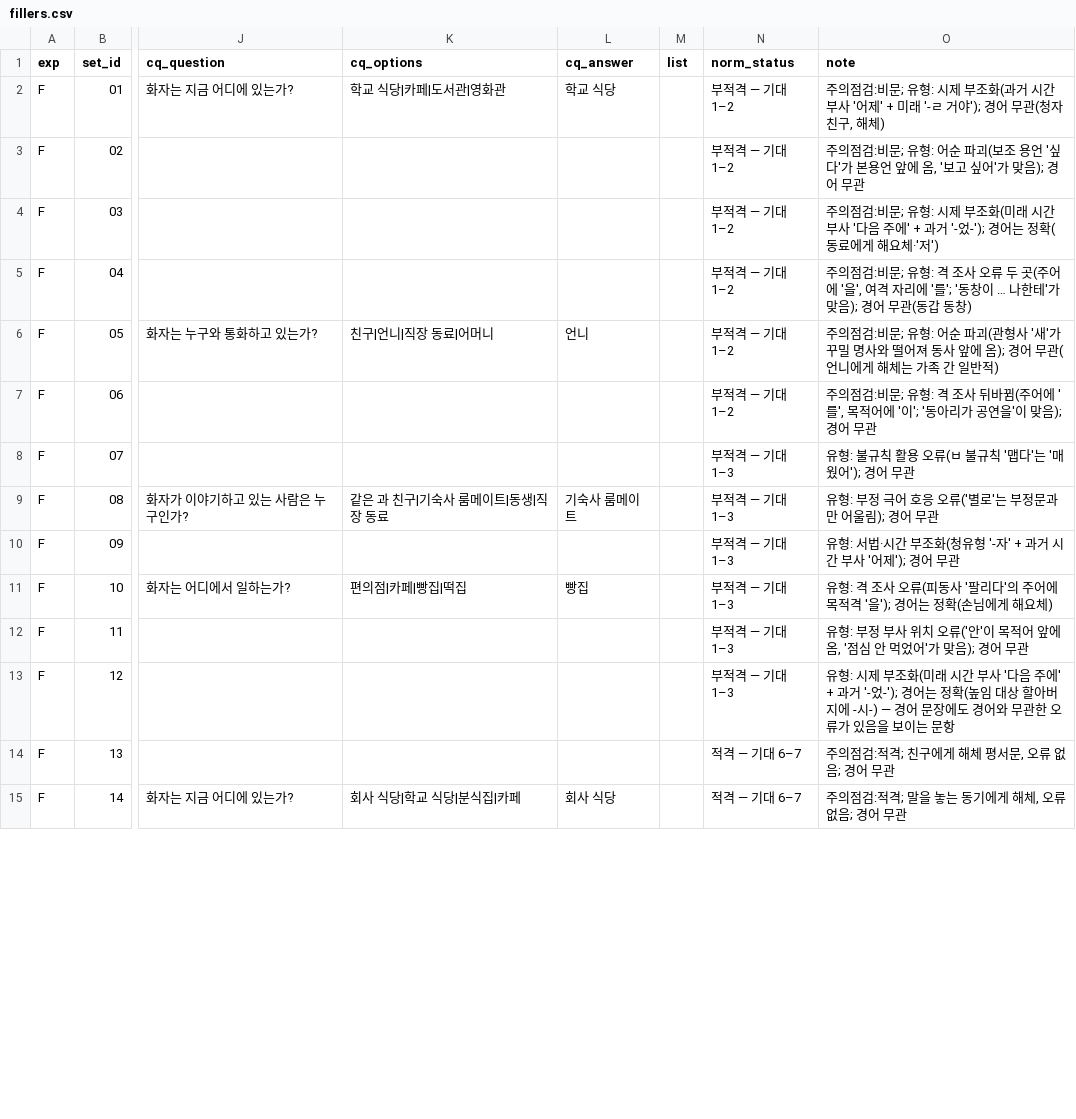
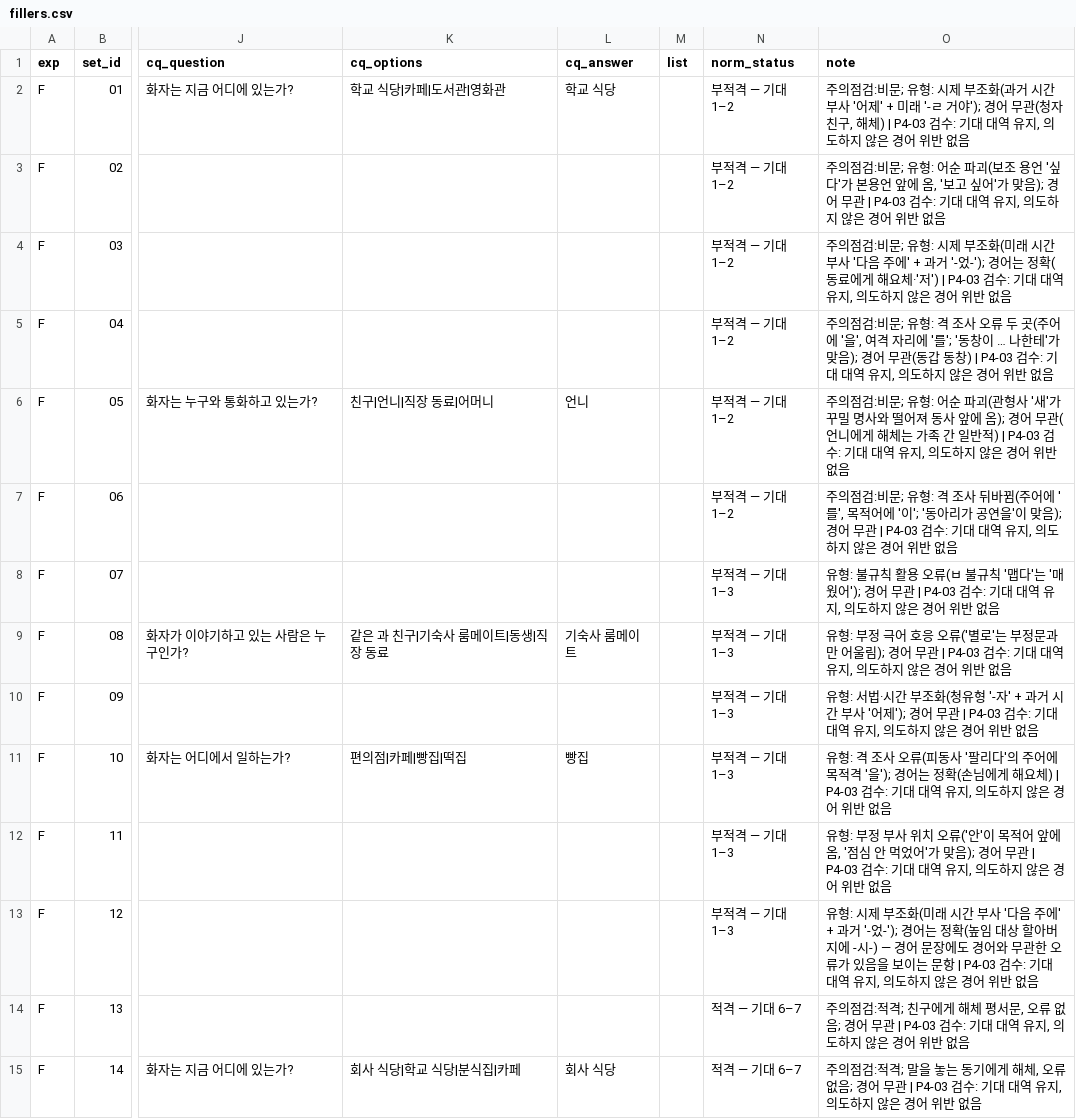
Before and after one commit to kks0507/korean-honorific-llm, a CSV file: content/stimuli/fillers.csv, drawn as a sheet; only a part is shown, gaps mark what is left out; the diff covers the shown part only; the diff names each change by its address in the sheet, - before the commit and + after, or states it on an @@ line.

```diff
--- a/content/stimuli/fillers.csv
+++ b/content/stimuli/fillers.csv
-O2 (note): …, 해체)
+O2 (note): …, 해체) | P4-03 검수: 기대 대역 유지, 의도하지 않은 경어 위반 없음
-O3 (note): …어 무관
+O3 (note): …어 무관 | P4-03 검수: 기대 대역 유지, 의도하지 않은 경어 위반 없음
-O4 (note): …체·'저')
+O4 (note): …체·'저') | P4-03 검수: 기대 대역 유지, 의도하지 않은 경어 위반 없음
-O5 (note): …동창)
+O5 (note): …동창) | P4-03 검수: 기대 대역 유지, 의도하지 않은 경어 위반 없음
-O6 (note): …일반적)
+O6 (note): …일반적) | P4-03 검수: 기대 대역 유지, 의도하지 않은 경어 위반 없음
-O7 (note): …어 무관
+O7 (note): …어 무관 | P4-03 검수: 기대 대역 유지, 의도하지 않은 경어 위반 없음
-O8 (note): …어 무관
+O8 (note): …어 무관 | P4-03 검수: 기대 대역 유지, 의도하지 않은 경어 위반 없음
-O9 (note): …어 무관
+O9 (note): …어 무관 | P4-03 검수: 기대 대역 유지, 의도하지 않은 경어 위반 없음
-O10 (note): …어 무관
+O10 (note): …어 무관 | P4-03 검수: 기대 대역 유지, 의도하지 않은 경어 위반 없음
-O11 (note): …해요체)
+O11 (note): …해요체) | P4-03 검수: 기대 대역 유지, 의도하지 않은 경어 위반 없음
-O12 (note): …어 무관
+O12 (note): …어 무관 | P4-03 검수: 기대 대역 유지, 의도하지 않은 경어 위반 없음
-O13 (note): …는 문항
+O13 (note): …는 문항 | P4-03 검수: 기대 대역 유지, 의도하지 않은 경어 위반 없음
-O14 (note): …어 무관
+O14 (note): …어 무관 | P4-03 검수: 기대 대역 유지, 의도하지 않은 경어 위반 없음
-O15 (note): …어 무관
+O15 (note): …어 무관 | P4-03 검수: 기대 대역 유지, 의도하지 않은 경어 위반 없음
```
Also changed, not shown: 36 edited cells elsewhere in this file, 8 other files.
